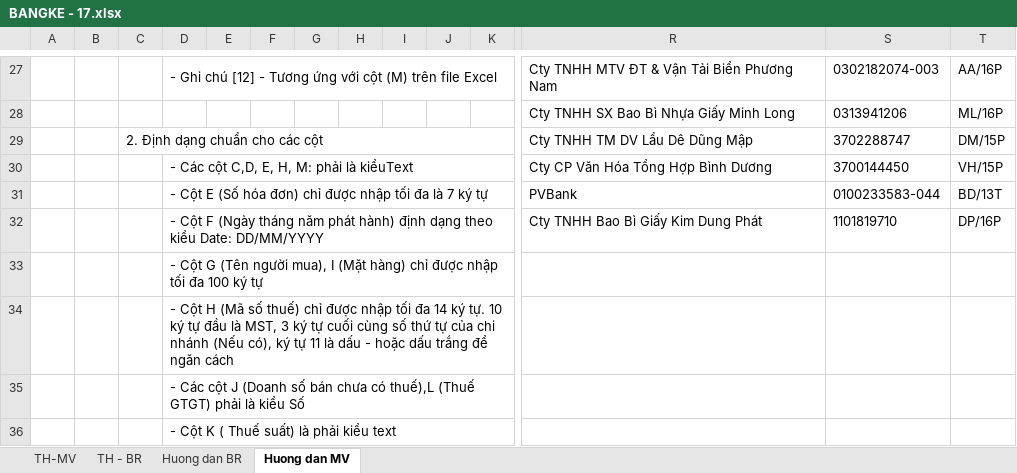
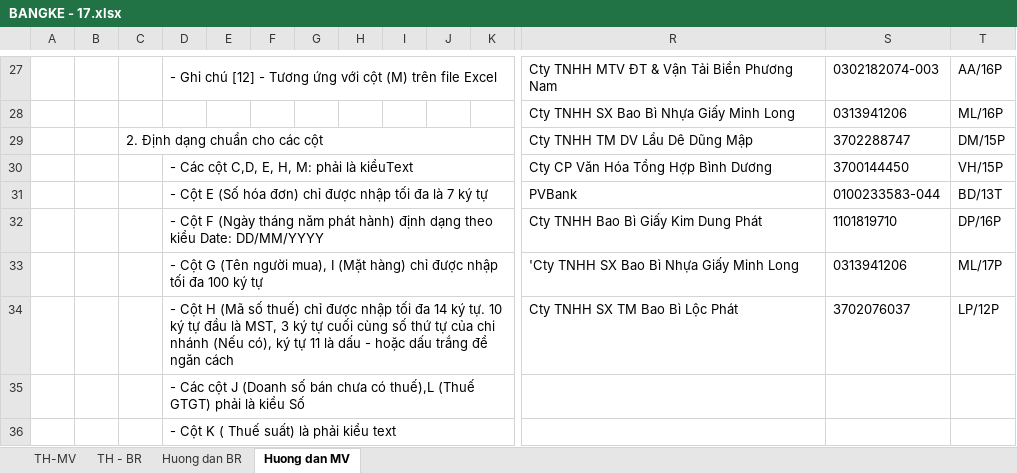
Before and after one commit to vuphuong11/3702076037, an Excel workbook: 2017/BANGKE - 17.xlsx, sheet Huong dan MV, drawn as a sheet; only a part is shown, gaps mark what is left out; values as stored, in another font and other column widths than the file's, no borders; removed rows and columns are numbered as before the commit, all else as after; rows hold the shown columns only; the diff names each change by its address in the sheet, - before the commit and + after, or states it on an @@ line.

```diff
--- a/2017/BANGKE - 17.xlsx (sheet Huong dan MV)
+++ b/2017/BANGKE - 17.xlsx (sheet Huong dan MV)
-row 33:  |  |  | - Cột G (Tên người mua), I (Mặt hàng) chỉ được nhập tối đa 100 ký tự
-row 34:  |  |  | - Cột H (Mã số thuế) chỉ được nhập tối đa 14 ký tự. 10 ký tự đầu là MST, 3 ký tự cuối cùng số thứ tự của chi nhánh (Nếu có), ký tự 11 là dấu - hoặc dấu trắng để ngăn cách
+row 33:  |  |  | - Cột G (Tên người mua), I (Mặt hàng) chỉ được nhập tối đa 100 ký tự |  |  |  |  |  |  |  | 'Cty TNHH SX Bao Bì Nhựa Giấy Minh Long | 0313941206 | ML/17P
+row 34:  |  |  | - Cột H (Mã số thuế) chỉ được nhập tối đa 14 ký tự. 10 ký tự đầu là MST, 3 ký tự cuối cùng số thứ tự của chi nhánh (Nếu có), ký tự 11 là dấu - hoặc dấu trắng để ngăn cách |  |  |  |  |  |  |  | Cty TNHH SX TM Bao Bì Lộc Phát | 3702076037 | LP/12P
```
Also changed, not shown: sheet TH - BR, sheet TH-MV, sheet Huong dan BR, formulas that keep their value, 1 other file.
